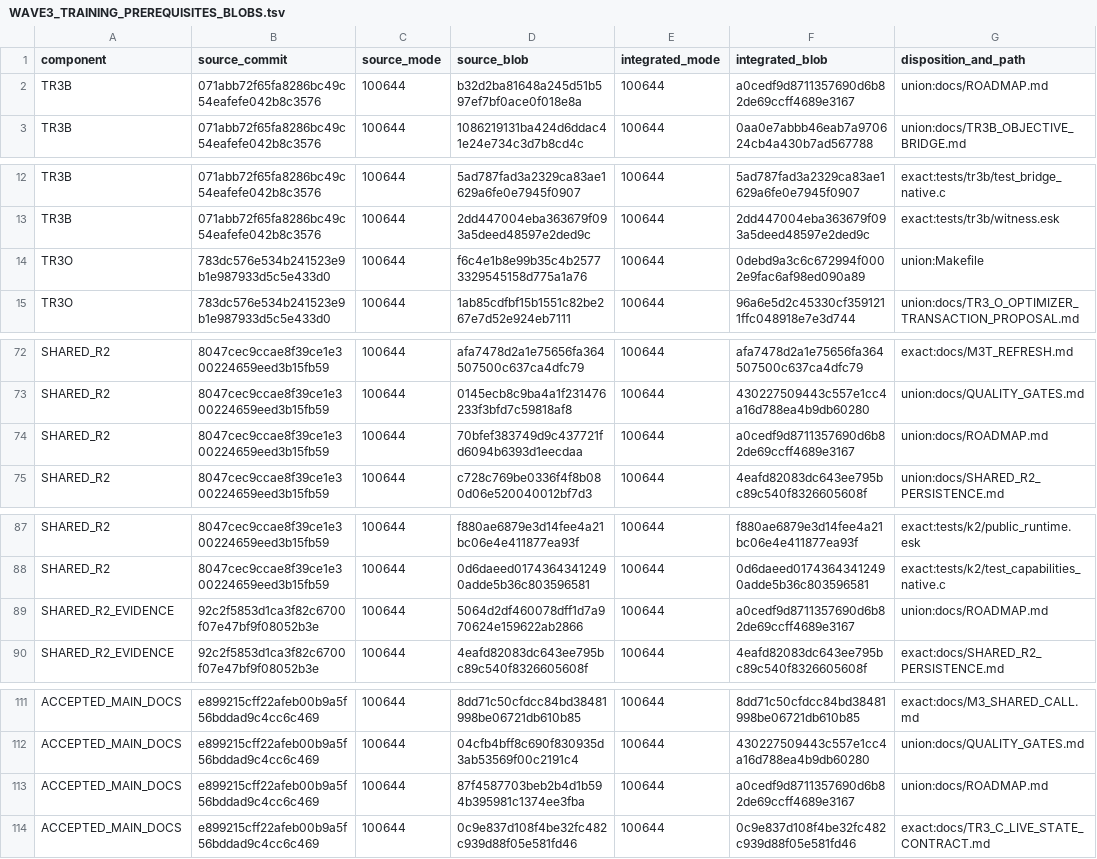
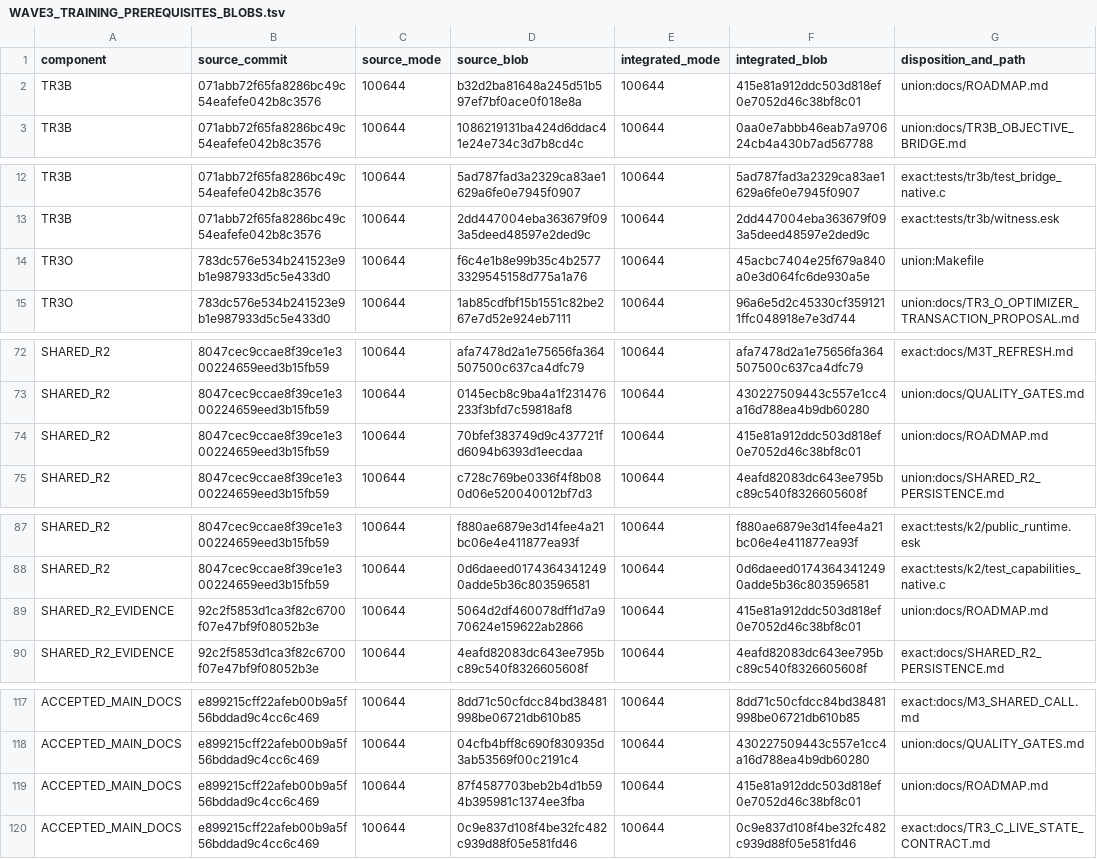
Before and after one commit to Gabriel-Kahen/eshkol-transformer, a TSV file: docs/WAVE3_TRAINING_PREREQUISITES_BLOBS.tsv, drawn as a sheet; only a part is shown, gaps mark what is left out; the diff covers the shown part only.

Commit message:
integrate E3 parity and L3S inventory repair

```diff
--- a/docs/WAVE3_TRAINING_PREREQUISITES_BLOBS.tsv
+++ b/docs/WAVE3_TRAINING_PREREQUISITES_BLOBS.tsv
@@ -1,3 +1,3 @@
 component	source_commit	source_mode	source_blob	integrated_mode	integrated_blob	disposition_and_path
-TR3B	071abb72f65fa8286bc49c54eafefe042b8c3576	100644	b32d2ba81648a245d51b597ef7bf0ace0f018e8a	100644	a0cedf9d8711357690d6b82de69ccff4689e3167	union:docs/ROADMAP.md
+TR3B	071abb72f65fa8286bc49c54eafefe042b8c3576	100644	b32d2ba81648a245d51b597ef7bf0ace0f018e8a	100644	415e81a912ddc503d818ef0e7052d46c38bf8c01	union:docs/ROADMAP.md
 TR3B	071abb72f65fa8286bc49c54eafefe042b8c3576	100644	1086219131ba424d6ddac41e24e734c3d7b8cd4c	100644	0aa0e7abbb46eab7a970624cb4a430b7ad567788	union:docs/TR3B_OBJECTIVE_BRIDGE.md
@@ -13,3 +13,3 @@ TR3B	071abb72f65fa8286bc49c54eafefe042b8c3576	100644	5ad787fad3a2329ca83ae1629a6
 TR3B	071abb72f65fa8286bc49c54eafefe042b8c3576	100644	2dd447004eba363679f093a5deed48597e2ded9c	100644	2dd447004eba363679f093a5deed48597e2ded9c	exact:tests/tr3b/witness.esk
-TR3O	783dc576e534b241523e9b1e987933d5c5e433d0	100644	f6c4e1b8e99b35c4b25773329545158d775a1a76	100644	0debd9a3c6c672994f0002e9fac6af98ed090a89	union:Makefile
+TR3O	783dc576e534b241523e9b1e987933d5c5e433d0	100644	f6c4e1b8e99b35c4b25773329545158d775a1a76	100644	45acbc7404e25f679a840a0e3d064fc6de930a5e	union:Makefile
 TR3O	783dc576e534b241523e9b1e987933d5c5e433d0	100644	1ab85cdfbf15b1551c82be267e7d52e924eb7111	100644	96a6e5d2c45330cf3591211ffc048918e7e3d744	union:docs/TR3_O_OPTIMIZER_TRANSACTION_PROPOSAL.md
@@ -73,3 +73,3 @@ SHARED_R2	8047cec9ccae8f39ce1e300224659eed3b15fb59	100644	afa7478d2a1e75656fa364
 SHARED_R2	8047cec9ccae8f39ce1e300224659eed3b15fb59	100644	0145ecb8c9ba4a1f231476233f3bfd7c59818af8	100644	430227509443c557e1cc4a16d788ea4b9db60280	union:docs/QUALITY_GATES.md
-SHARED_R2	8047cec9ccae8f39ce1e300224659eed3b15fb59	100644	70bfef383749d9c437721fd6094b6393d1eecdaa	100644	a0cedf9d8711357690d6b82de69ccff4689e3167	union:docs/ROADMAP.md
+SHARED_R2	8047cec9ccae8f39ce1e300224659eed3b15fb59	100644	70bfef383749d9c437721fd6094b6393d1eecdaa	100644	415e81a912ddc503d818ef0e7052d46c38bf8c01	union:docs/ROADMAP.md
 SHARED_R2	8047cec9ccae8f39ce1e300224659eed3b15fb59	100644	c728c769be0336f4f8b080d06e520040012bf7d3	100644	4eafd82083dc643ee795bc89c540f8326605608f	union:docs/SHARED_R2_PERSISTENCE.md
@@ -88,3 +88,3 @@ SHARED_R2	8047cec9ccae8f39ce1e300224659eed3b15fb59	100644	f880ae6879e3d14fee4a21
 SHARED_R2	8047cec9ccae8f39ce1e300224659eed3b15fb59	100644	0d6daeed01743643412490adde5b36c803596581	100644	0d6daeed01743643412490adde5b36c803596581	exact:tests/k2/test_capabilities_native.c
-SHARED_R2_EVIDENCE	92c2f5853d1ca3f82c6700f07e47bf9f08052b3e	100644	5064d2df460078dff1d7a970624e159622ab2866	100644	a0cedf9d8711357690d6b82de69ccff4689e3167	union:docs/ROADMAP.md
+SHARED_R2_EVIDENCE	92c2f5853d1ca3f82c6700f07e47bf9f08052b3e	100644	5064d2df460078dff1d7a970624e159622ab2866	100644	415e81a912ddc503d818ef0e7052d46c38bf8c01	union:docs/ROADMAP.md
 SHARED_R2_EVIDENCE	92c2f5853d1ca3f82c6700f07e47bf9f08052b3e	100644	4eafd82083dc643ee795bc89c540f8326605608f	100644	4eafd82083dc643ee795bc89c540f8326605608f	exact:docs/SHARED_R2_PERSISTENCE.md
@@ -112,3 +118,3 @@ ACCEPTED_MAIN_DOCS	e899215cff22afeb00b9a5f56bddad9c4cc6c469	100644	8dd71c50cfdcc
 ACCEPTED_MAIN_DOCS	e899215cff22afeb00b9a5f56bddad9c4cc6c469	100644	04cfb4bff8c690f830935d3ab53569f00c2191c4	100644	430227509443c557e1cc4a16d788ea4b9db60280	union:docs/QUALITY_GATES.md
-ACCEPTED_MAIN_DOCS	e899215cff22afeb00b9a5f56bddad9c4cc6c469	100644	87f4587703beb2b4d1b594b395981c1374ee3fba	100644	a0cedf9d8711357690d6b82de69ccff4689e3167	union:docs/ROADMAP.md
+ACCEPTED_MAIN_DOCS	e899215cff22afeb00b9a5f56bddad9c4cc6c469	100644	87f4587703beb2b4d1b594b395981c1374ee3fba	100644	415e81a912ddc503d818ef0e7052d46c38bf8c01	union:docs/ROADMAP.md
 ACCEPTED_MAIN_DOCS	e899215cff22afeb00b9a5f56bddad9c4cc6c469	100644	0c9e837d108f4be32fc482c939d88f05e581fd46	100644	0c9e837d108f4be32fc482c939d88f05e581fd46	exact:docs/TR3_C_LIVE_STATE_CONTRACT.md
```
Also changed, not shown: 6 added rows and 8 edited cells elsewhere in this file, 6 other files.
